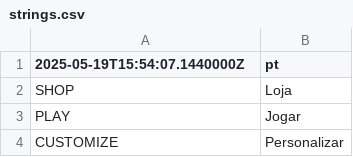
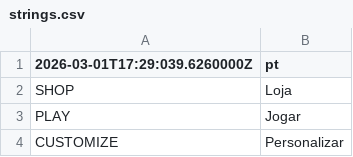
Before and after one commit to davi-flp/StumbleGuys-Strings, a CSV file: strings.csv, drawn as a sheet; only a part is shown.

Commit message:
Update strings.csv

```diff
--- a/strings.csv
+++ b/strings.csv
@@ -1,2 +1,2 @@
-"2025-05-19T15:54:07.1440000Z","pt"
+"2026-03-01T17:29:039.6260000Z","pt"
 "SHOP","Loja"
```
